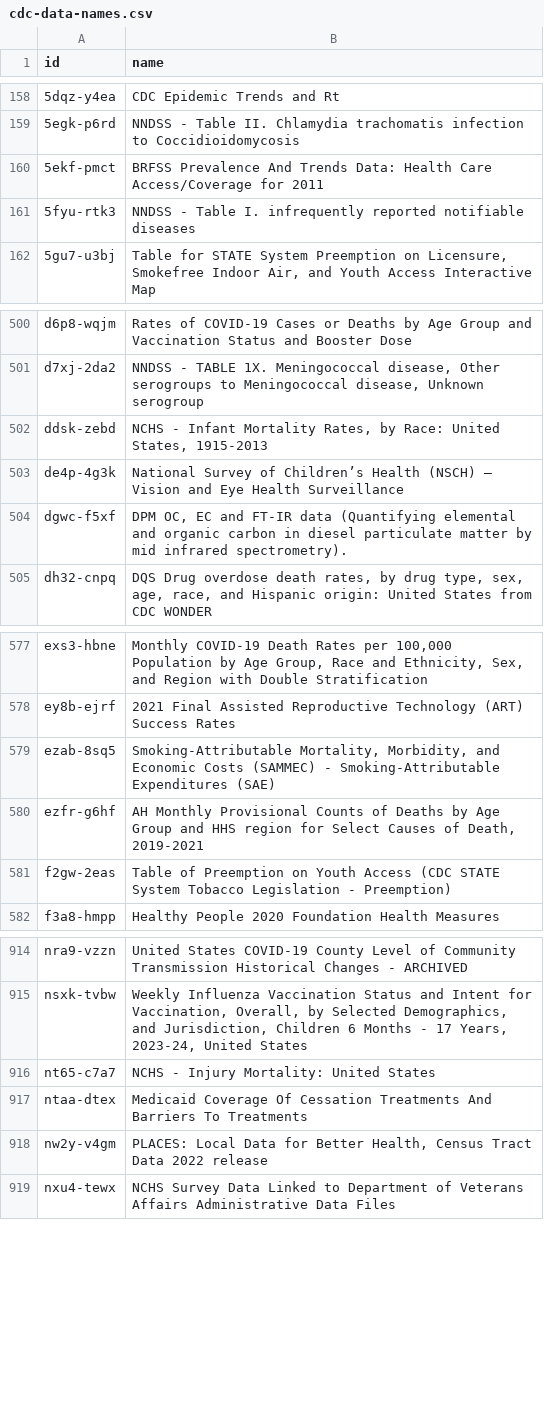
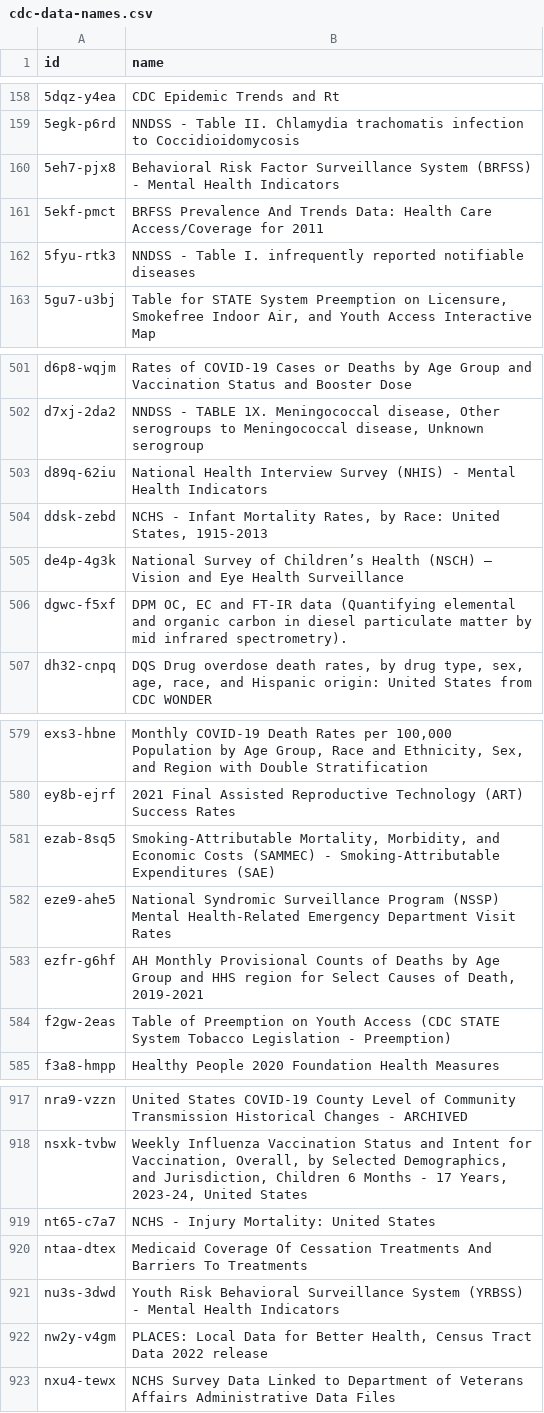
Before and after one commit to jemory/cdc-data-changes, a CSV file: exported_data/cdc-data-names.csv, drawn as a sheet; only a part is shown, gaps mark what is left out; the diff names each change by its address in the sheet, - before the commit and + after, or states it on an @@ line.

```diff
--- a/exported_data/cdc-data-names.csv
+++ b/exported_data/cdc-data-names.csv
+row 160: 5eh7-pjx8 | Behavioral Risk Factor Surveillance System (BRFSS) - Mental Health Indicators
+row 503: d89q-62iu | National Health Interview Survey (NHIS) - Mental Health Indicators
+row 582: eze9-ahe5 | National Syndromic Surveillance Program (NSSP) Mental Health-Related Emergency Department Visit Rates
+row 921: nu3s-3dwd | Youth Risk Behavioral Surveillance System (YRBSS) - Mental Health Indicators
```
Also changed, not shown: 3 other files.
